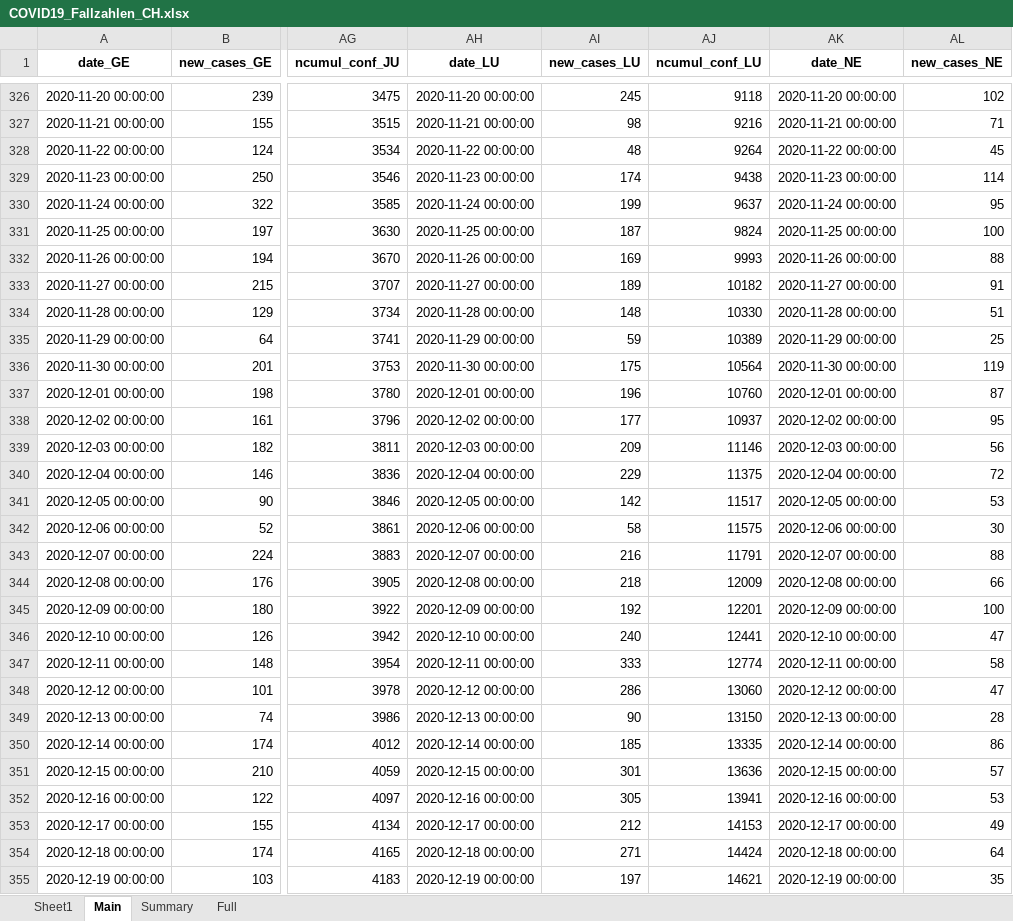
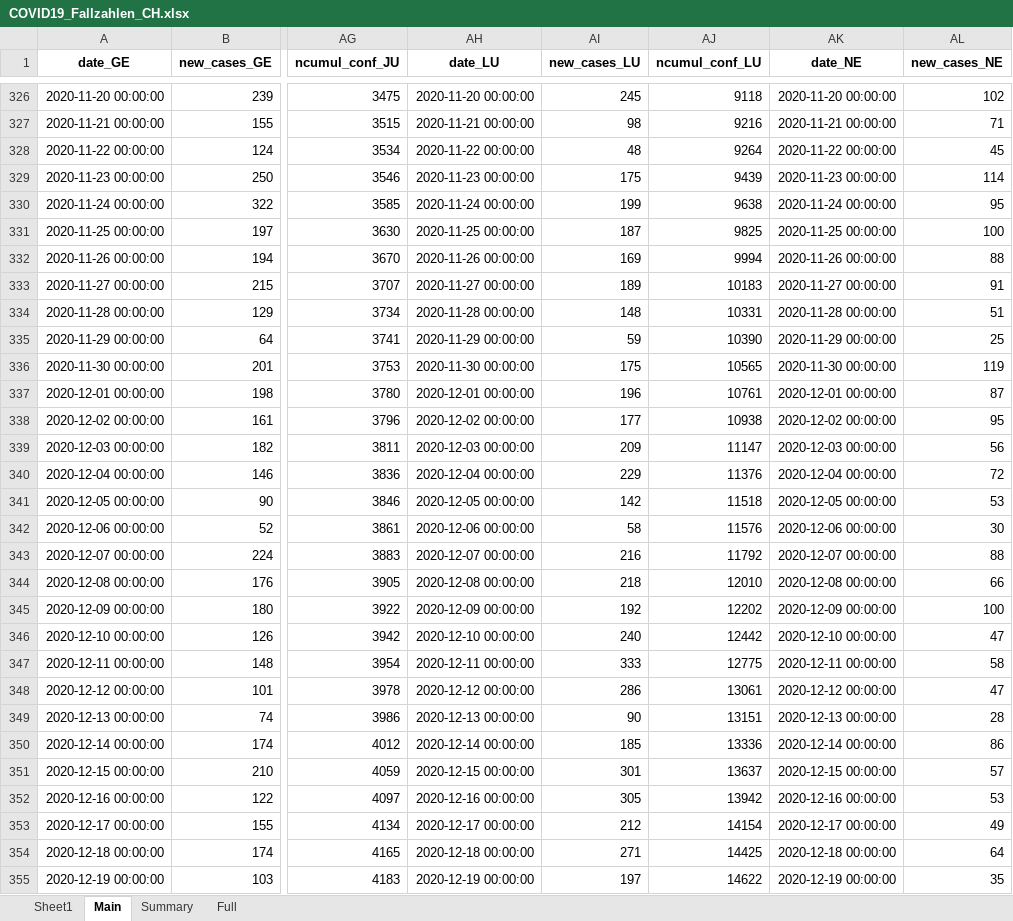
Before and after one commit to esolodko/p1_pub, an Excel workbook: xlsx_data/COVID19_Fallzahlen_CH.xlsx, sheet Main, drawn as a sheet; only a part is shown, gaps mark what is left out; values as stored, in another font and other column widths than the file's, no borders; the diff covers the shown part only; the diff names each change by its address in the sheet, - before the commit and + after, or states it on an @@ line.

Commit message:
update_CH

```diff
--- a/xlsx_data/COVID19_Fallzahlen_CH.xlsx (sheet Main)
+++ b/xlsx_data/COVID19_Fallzahlen_CH.xlsx (sheet Main)
-AI329 (new_cases_LU): 174
+AI329 (new_cases_LU): 175
-AJ329 (ncumul_conf_LU): 9438
+AJ329 (ncumul_conf_LU): 9439
-AJ330 (ncumul_conf_LU): 9637
+AJ330 (ncumul_conf_LU): 9638
-AJ331 (ncumul_conf_LU): 9824
+AJ331 (ncumul_conf_LU): 9825
-AJ332 (ncumul_conf_LU): 9993
+AJ332 (ncumul_conf_LU): 9994
-AJ333 (ncumul_conf_LU): 10182
+AJ333 (ncumul_conf_LU): 10183
-AJ334 (ncumul_conf_LU): 10330
+AJ334 (ncumul_conf_LU): 10331
-AJ335 (ncumul_conf_LU): 10389
+AJ335 (ncumul_conf_LU): 10390
-AJ336 (ncumul_conf_LU): 10564
+AJ336 (ncumul_conf_LU): 10565
-AJ337 (ncumul_conf_LU): 10760
+AJ337 (ncumul_conf_LU): 10761
-AJ338 (ncumul_conf_LU): 10937
+AJ338 (ncumul_conf_LU): 10938
-AJ339 (ncumul_conf_LU): 11146
+AJ339 (ncumul_conf_LU): 11147
-AJ340 (ncumul_conf_LU): 11375
+AJ340 (ncumul_conf_LU): 11376
-AJ341 (ncumul_conf_LU): 11517
+AJ341 (ncumul_conf_LU): 11518
-AJ342 (ncumul_conf_LU): 11575
+AJ342 (ncumul_conf_LU): 11576
-AJ343 (ncumul_conf_LU): 11791
+AJ343 (ncumul_conf_LU): 11792
-AJ344 (ncumul_conf_LU): 12009
+AJ344 (ncumul_conf_LU): 12010
-AJ345 (ncumul_conf_LU): 12201
+AJ345 (ncumul_conf_LU): 12202
-AJ346 (ncumul_conf_LU): 12441
+AJ346 (ncumul_conf_LU): 12442
-AJ347 (ncumul_conf_LU): 12774
+AJ347 (ncumul_conf_LU): 12775
-AJ348 (ncumul_conf_LU): 13060
+AJ348 (ncumul_conf_LU): 13061
-AJ349 (ncumul_conf_LU): 13150
+AJ349 (ncumul_conf_LU): 13151
-AJ350 (ncumul_conf_LU): 13335
+AJ350 (ncumul_conf_LU): 13336
-AJ351 (ncumul_conf_LU): 13636
+AJ351 (ncumul_conf_LU): 13637
-AJ352 (ncumul_conf_LU): 13941
+AJ352 (ncumul_conf_LU): 13942
-AJ353 (ncumul_conf_LU): 14153
+AJ353 (ncumul_conf_LU): 14154
-AJ354 (ncumul_conf_LU): 14424
+AJ354 (ncumul_conf_LU): 14425
-AJ355 (ncumul_conf_LU): 14621
+AJ355 (ncumul_conf_LU): 14622
```
Also changed, not shown: 598 edited cells elsewhere in this sheet, sheet Summary, sheet Full.
